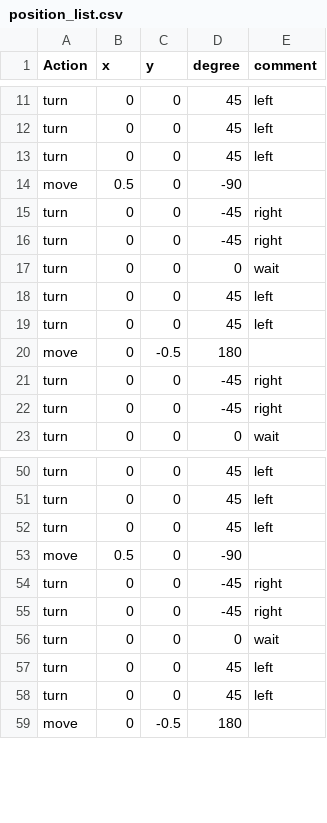
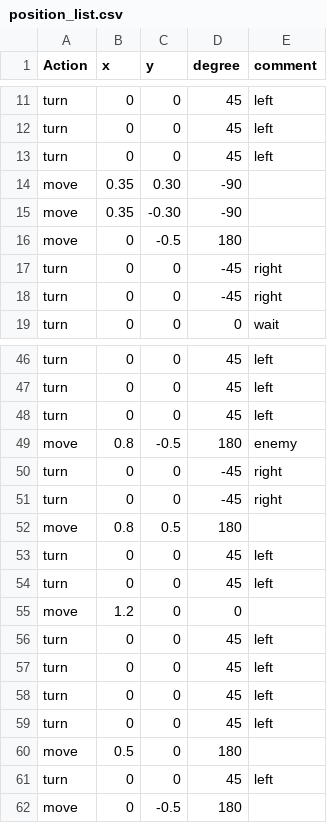
Before and after one commit to safubuki/burger_war, a CSV file: burger_war/scripts/position_list.csv, drawn as a sheet; only a part is shown, gaps mark what is left out.

Commit message:
アクションリスト(csv)１周目と２周目で動きを変える

```diff
--- a/burger_war/scripts/position_list.csv
+++ b/burger_war/scripts/position_list.csv
@@ -13,8 +13,4 @@ turn,0,0,45,left
 turn,0,0,45,left
-move,0.5,0,-90,
-turn,0,0,-45,right
-turn,0,0,-45,right
-turn,0,0,0,wait
-turn,0,0,45,left
-turn,0,0,45,left
+move,0.35,0.30,-90,
+move,0.35,-0.30,-90,
 move,0,-0.5,180,
@@ -52,7 +48,14 @@ turn,0,0,45,left
 turn,0,0,45,left
-move,0.5,0,-90,
+move,0.8,-0.5,180,enemy
 turn,0,0,-45,right
 turn,0,0,-45,right
-turn,0,0,0,wait
+move,0.8,0.5,180,
 turn,0,0,45,left
+turn,0,0,45,left
+move,1.2,0,0,
+turn,0,0,45,left
+turn,0,0,45,left
+turn,0,0,45,left
+turn,0,0,45,left
+move,0.5,0,180,
 turn,0,0,45,left
```
